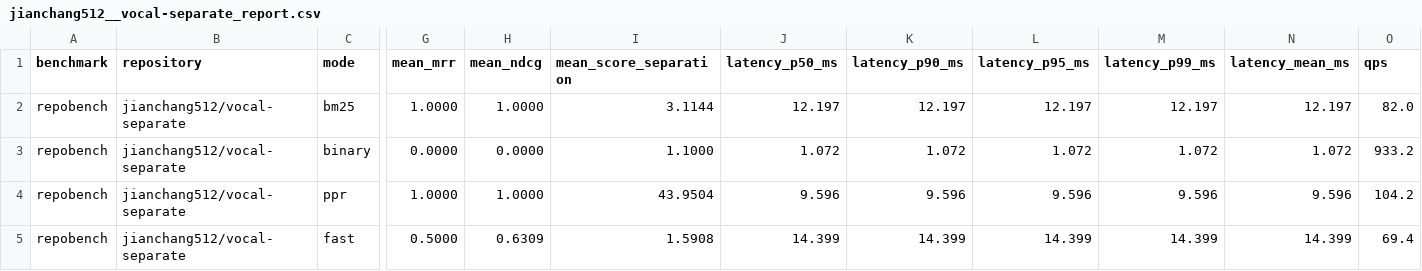
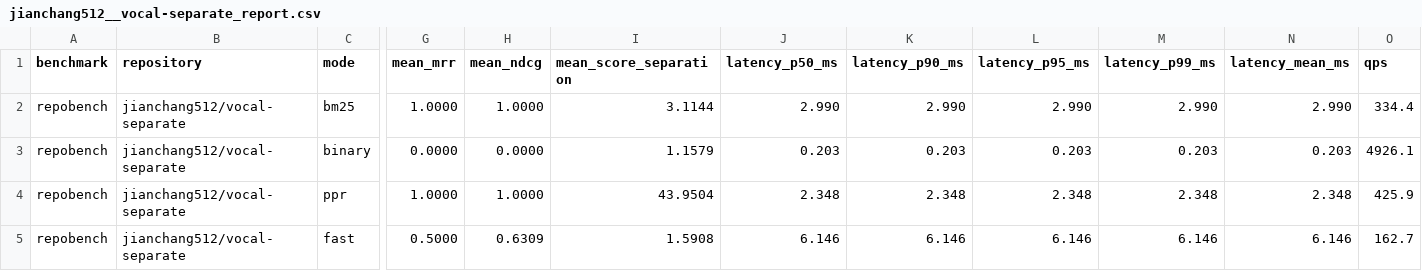
Before and after one commit to t3e1er/ctxvault, a CSV file: benchmarks/results/repobench/jianchang512__vocal-separate_report.csv, drawn as a sheet; only a part is shown, gaps mark what is left out; the diff names each change by its address in the sheet, - before the commit and + after, or states it on an @@ line.

```diff
--- a/benchmarks/results/repobench/jianchang512__vocal-separate_report.csv
+++ b/benchmarks/results/repobench/jianchang512__vocal-separate_report.csv
-J2 (latency_p50_ms): 12.197
+J2 (latency_p50_ms): 2.990
-K2 (latency_p90_ms): 12.197
+K2 (latency_p90_ms): 2.990
-L2 (latency_p95_ms): 12.197
+L2 (latency_p95_ms): 2.990
-M2 (latency_p99_ms): 12.197
+M2 (latency_p99_ms): 2.990
-N2 (latency_mean_ms): 12.197
+N2 (latency_mean_ms): 2.990
-O2 (qps): 82.0
+O2 (qps): 334.4
-I3 (mean_score_separation): 1.1000
+I3 (mean_score_separation): 1.1579
-J3 (latency_p50_ms): 1.072
+J3 (latency_p50_ms): 0.203
-K3 (latency_p90_ms): 1.072
+K3 (latency_p90_ms): 0.203
-L3 (latency_p95_ms): 1.072
+L3 (latency_p95_ms): 0.203
-M3 (latency_p99_ms): 1.072
+M3 (latency_p99_ms): 0.203
-N3 (latency_mean_ms): 1.072
+N3 (latency_mean_ms): 0.203
-O3 (qps): 933.2
+O3 (qps): 4926.1
-J4 (latency_p50_ms): 9.596
+J4 (latency_p50_ms): 2.348
-K4 (latency_p90_ms): 9.596
+K4 (latency_p90_ms): 2.348
-L4 (latency_p95_ms): 9.596
+L4 (latency_p95_ms): 2.348
-M4 (latency_p99_ms): 9.596
+M4 (latency_p99_ms): 2.348
-N4 (latency_mean_ms): 9.596
+N4 (latency_mean_ms): 2.348
-O4 (qps): 104.2
+O4 (qps): 425.9
-J5 (latency_p50_ms): 14.399
+J5 (latency_p50_ms): 6.146
-K5 (latency_p90_ms): 14.399
+K5 (latency_p90_ms): 6.146
-L5 (latency_p95_ms): 14.399
+L5 (latency_p95_ms): 6.146
-M5 (latency_p99_ms): 14.399
+M5 (latency_p99_ms): 6.146
-N5 (latency_mean_ms): 14.399
+N5 (latency_mean_ms): 6.146
-O5 (qps): 69.4
+O5 (qps): 162.7
```
Also changed, not shown: benchmarks/results/repobench/DLYuanGod__TinyGPT-V_report.csv, benchmarks/results/repobench/Meituan-AutoML__MobileVLM_report.csv, 48 other files.
